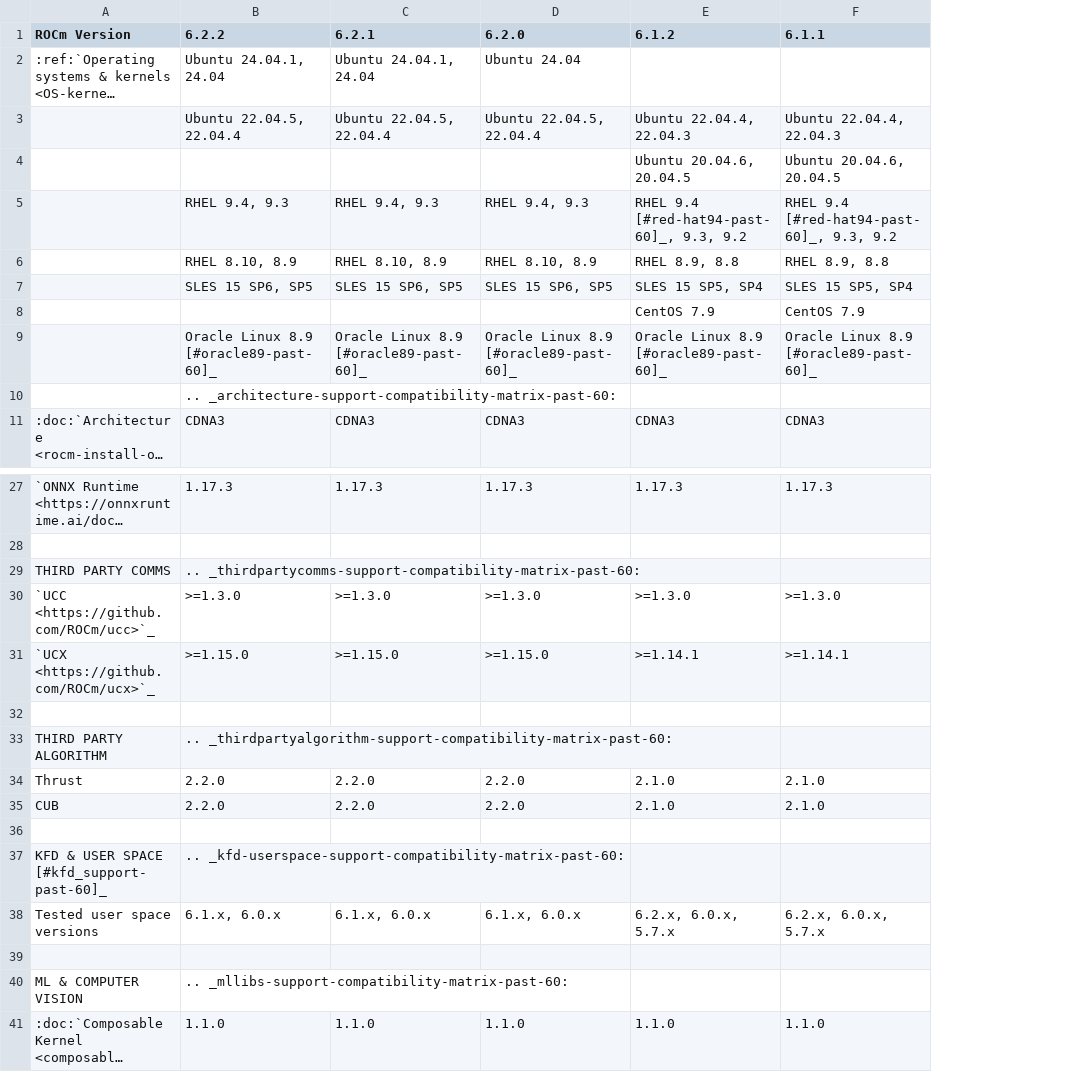
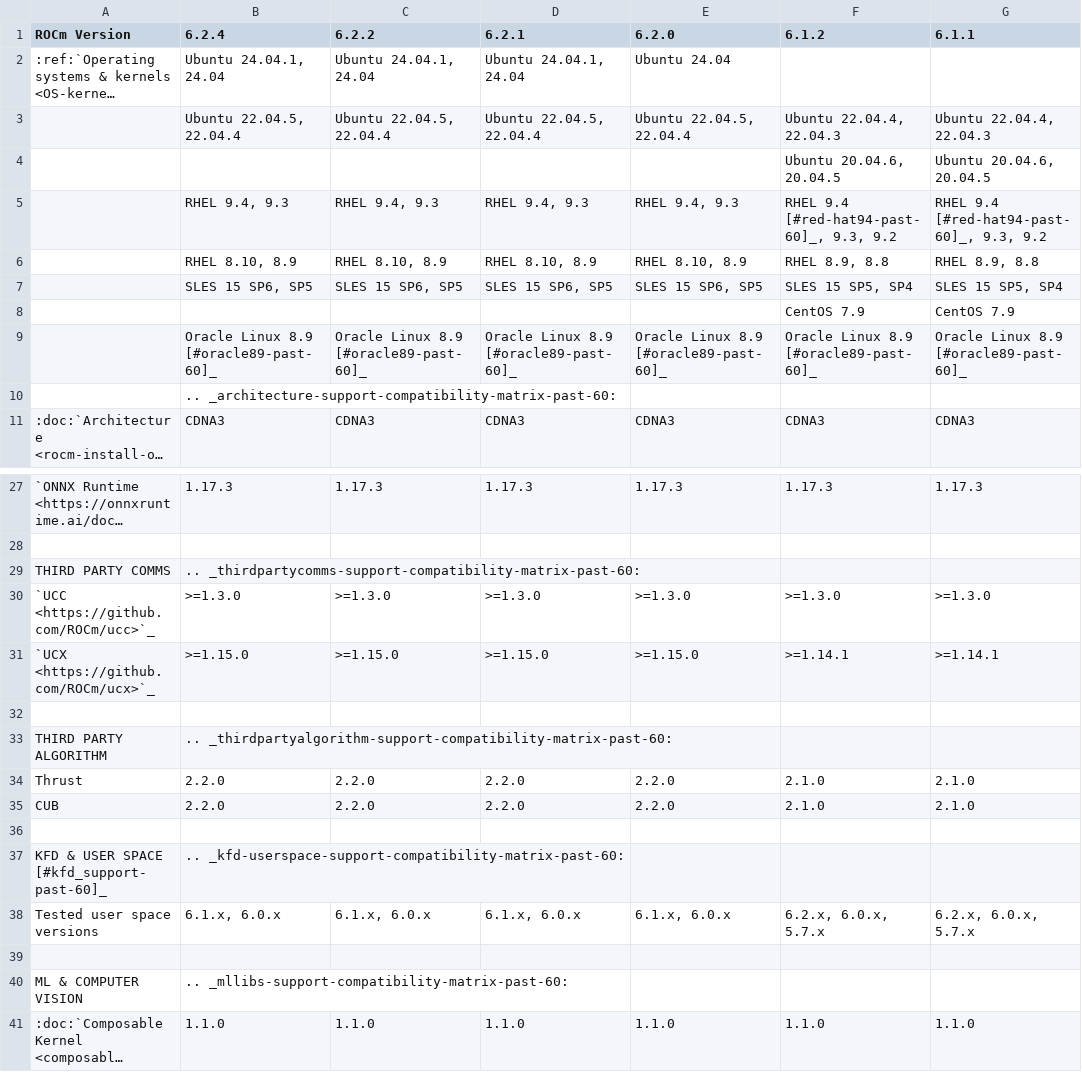
Before and after one commit to hanzoai/ROCm, a CSV file: docs/compatibility/compatibility-matrix-historical-6.0.csv, drawn as a sheet; only a part is shown, gaps mark what is left out; long unchanged cells end in …; addresses are those after the commit; the diff covers the shown part only; the diff names each change by its address in the sheet, - before the commit and + after, or states it on an @@ line.

Commit message:
ROCm 6.2.4 compatibility matrix (#186)
* prep compat column (historical) and mi300x column

* update historical compat matrix for 6.2.4

* update compat matrix for 6.2.4

* fix compat

* fix thunk version

* fix hipify ver

```diff
--- a/docs/compatibility/compatibility-matrix-historical-6.0.csv
+++ b/docs/compatibility/compatibility-matrix-historical-6.0.csv
+column B (6.2.4), rows 2-11: Ubuntu 24.04.1, 24.04 | Ubuntu 22.04.5, 22.04.4 |  | RHEL 9.4, 9.3 | RHEL 8.10, 8.9 | SLES 15 SP6, SP5 |  | Oracle Linux 8.9 [#oracle89-past-60]_ | .. _architecture-support-compatibility-matrix-past-60: | CDNA3; rows 27-41: 1.17.3 |  | .. _thirdpartycomms-support-compatibility-matrix-past-60: | >=1.3.0 | >=1.15.0 |  | .. _thirdpartyalgorithm-support-compatibility-matrix-past-60: | 2.2.0 | 2.2.0 |  | .. _kfd-userspace-support-compatibility-matrix-past-60: | 6.1.x, 6.0.x |  | .. _mllibs-support-compatibility-matrix-past-60: | 1.1.0
-C10 (6.2.2): .. _architecture-support-compatibility-matrix-past-60:
+C10 (6.2.2): (empty)
-C29 (6.2.2): .. _thirdpartycomms-support-compatibility-matrix-past-60:
+C29 (6.2.2): (empty)
-C33 (6.2.2): .. _thirdpartyalgorithm-support-compatibility-matrix-past-60:
+C33 (6.2.2): (empty)
-C37 (6.2.2): .. _kfd-userspace-support-compatibility-matrix-past-60:
+C37 (6.2.2): (empty)
-C40 (6.2.2): .. _mllibs-support-compatibility-matrix-past-60:
+C40 (6.2.2): (empty)
```
Also changed, not shown: 9 edited cells elsewhere in this file, 1 other file.
